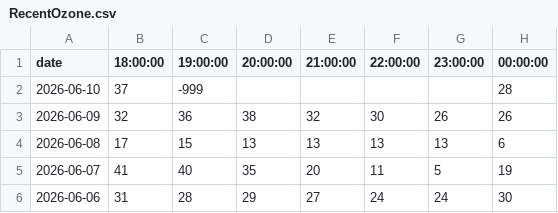
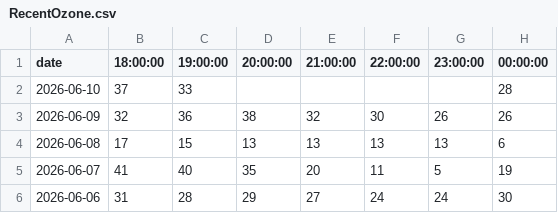
Before and after one commit to amoland1/crow-dashboard, a CSV file: data/RecentOzone.csv, drawn as a sheet; only a part is shown; the diff names each change by its address in the sheet, - before the commit and + after, or states it on an @@ line.

```diff
--- a/data/RecentOzone.csv
+++ b/data/RecentOzone.csv
-C2 (19:00:00): -999
+C2 (19:00:00): 33
```
Also changed, not shown: data/ForecastSummaryToday.csv, data/RecentOzone_Carus.csv, 8 other files.
